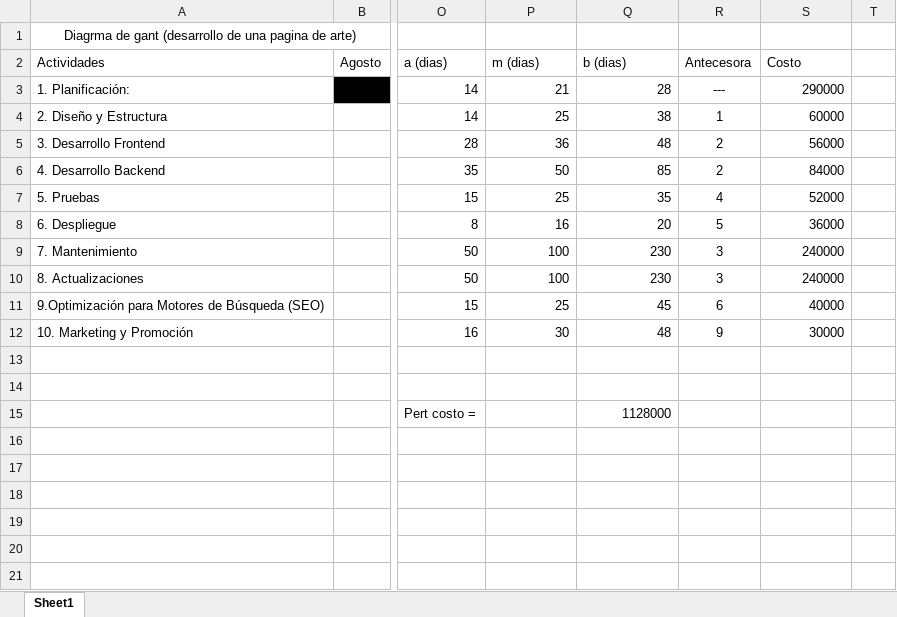
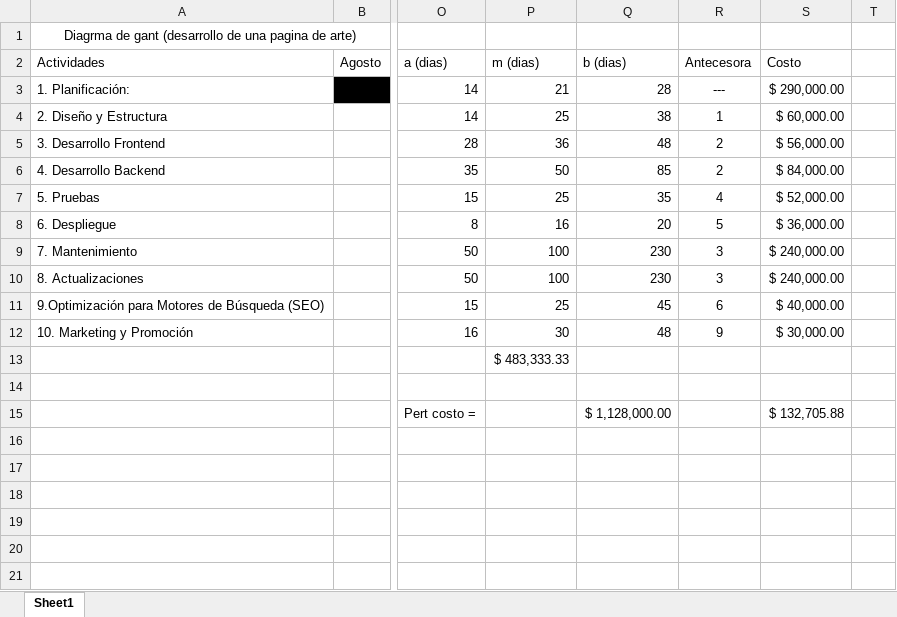
Before and after one commit to HiLaVine/Metodos, an Excel workbook: Ejercicios/Ejercicio Pert.xlsx, sheet Sheet1, drawn as a sheet; only a part is shown, gaps mark what is left out; values as stored, in another font and other column widths than the file's, no borders; the diff names each change by its address in the sheet, - before the commit and + after, or states it on an @@ line.

Commit message:
Ejercicio pert calificado.

```diff
--- a/Ejercicios/Ejercicio Pert.xlsx (sheet Sheet1)
+++ b/Ejercicios/Ejercicio Pert.xlsx (sheet Sheet1)
-S3: 290000
+S3: $ 290,000.00
-S4: 60000
+S4: $ 60,000.00
-S5: 56000
+S5: $ 56,000.00
-S6: 84000
+S6: $ 84,000.00
-S7: 52000
+S7: $ 52,000.00
-S8: 36000
+S8: $ 36,000.00
-S9:S10: 240000
+S9:S10: $ 240,000.00
-S11: 40000
+S11: $ 40,000.00
-S12: 30000
+S12: $ 30,000.00
-P13: (empty)
+P13: $ 483,333.33
-Q15: 1128000
+Q15: $ 1,128,000.00
-S15: (empty)
+S15: $ 132,705.88
```
Also changed, not shown: 1 other file.
